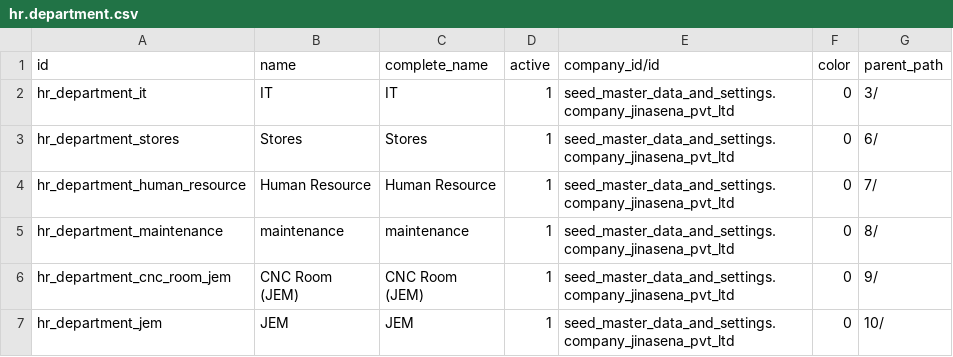
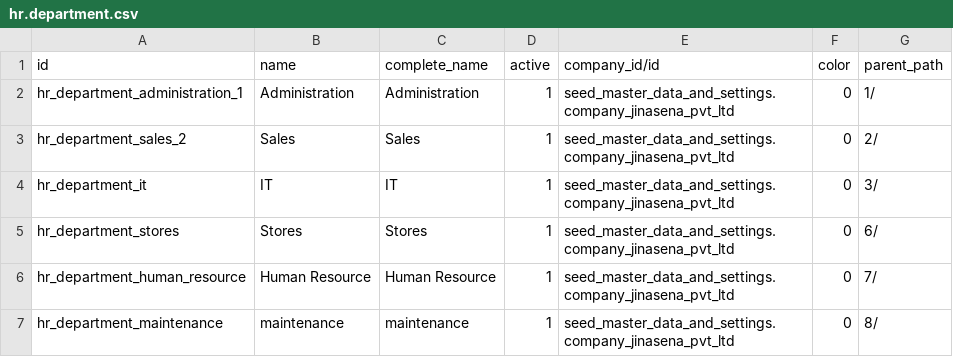
Before and after one commit to sanjayaWjinasena/Jinasena_MasterData_HR, a CSV file: data/hr.department.csv, drawn as a sheet; only a part is shown; the shorter side is filled out with more unchanged rows.

```diff
--- a/data/hr.department.csv
+++ b/data/hr.department.csv
@@ -1,2 +1,4 @@
 id,name,complete_name,active,company_id/id,color,parent_path
+hr_department_administration_1,Administration,Administration,1,seed_master_data_and_settings.company_jinasena_pvt_ltd,0,1/
+hr_department_sales_2,Sales,Sales,1,seed_master_data_and_settings.company_jinasena_pvt_ltd,0,2/
 hr_department_it,IT,IT,1,seed_master_data_and_settings.company_jinasena_pvt_ltd,0,3/
```
Also changed, not shown: data/hr.employee.csv, data/hr.job.csv, 4 other files.
